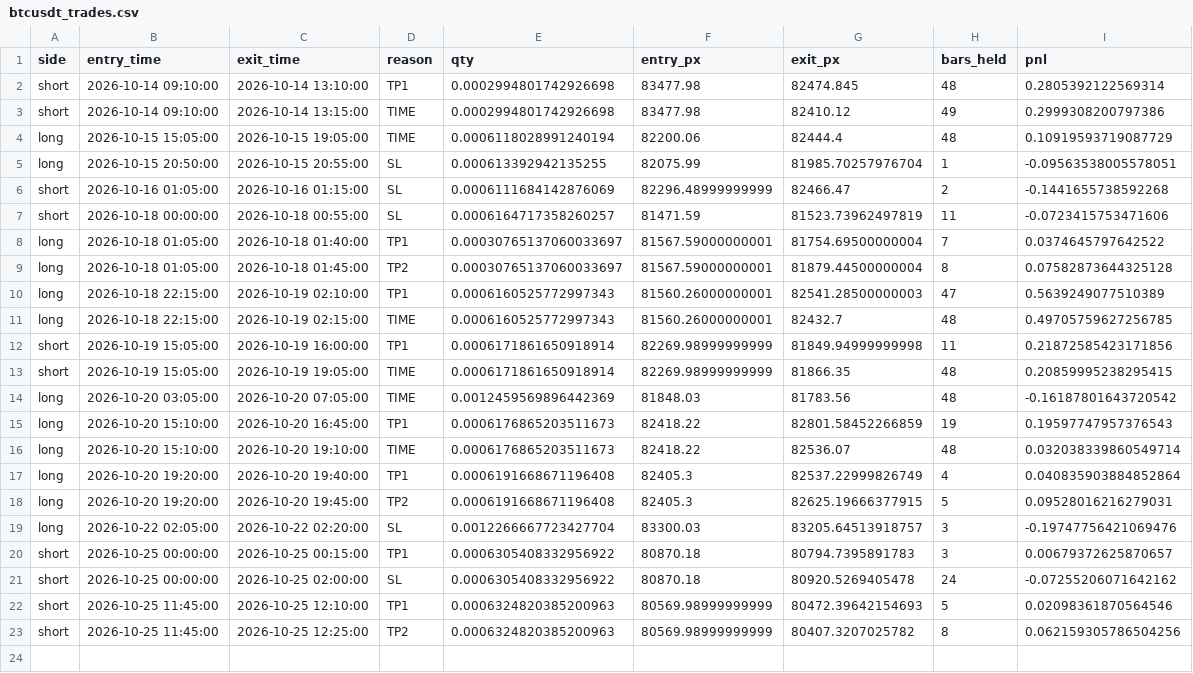
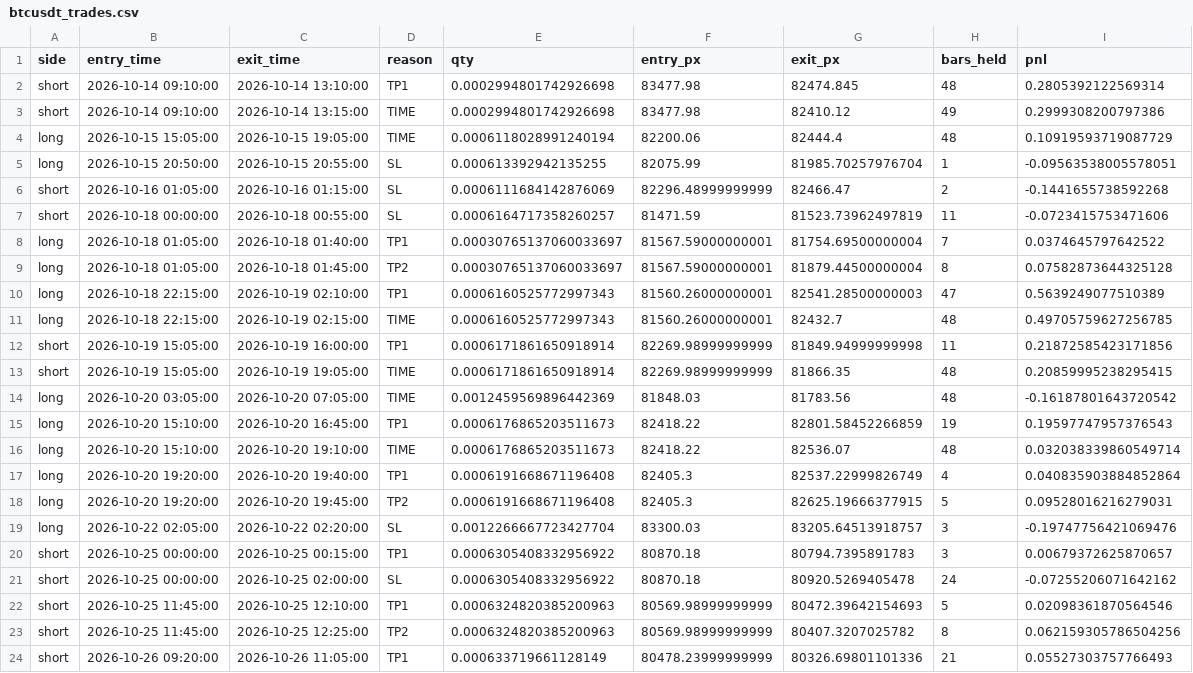
Before and after one commit to AmanSingh1812/btcusdt-scalper-highfreq-paper-trading, a CSV file: data/btcusdt_trades.csv, drawn as a sheet; the diff names each change by its address in the sheet, - before the commit and + after, or states it on an @@ line.

Commit message:
Paper trade update (local): 2026-10-26 11:10 UTC

```diff
--- a/data/btcusdt_trades.csv
+++ b/data/btcusdt_trades.csv
+row 24: short | 2026-10-26 09:20:00 | 2026-10-26 11:05:00 | TP1 | 0.000633719661128149 | 80478.23999999999 | 80326.69801101336 | 21 | 0.05527303757766493
```
Also changed, not shown: 3 other files.
